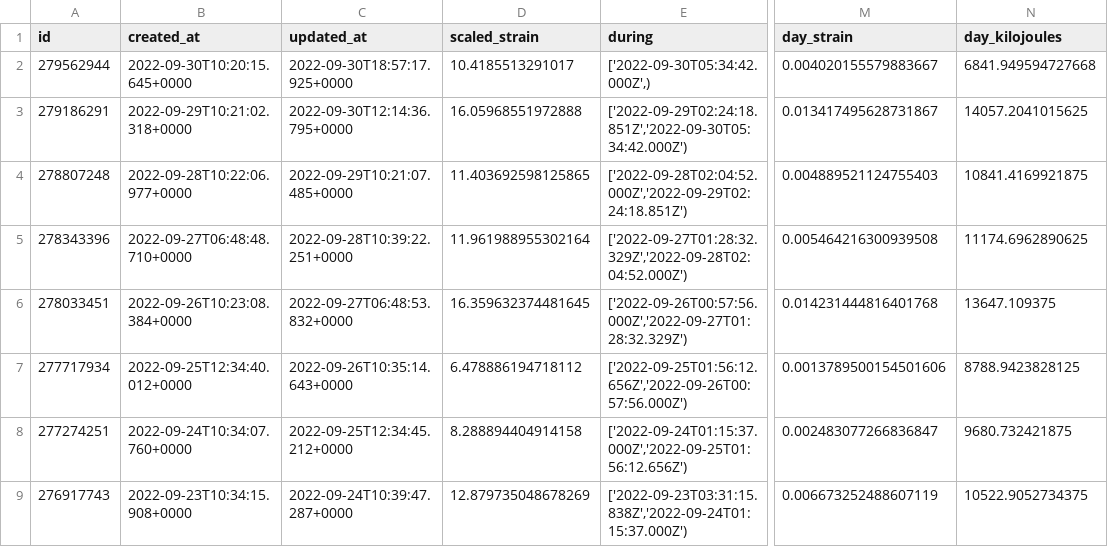
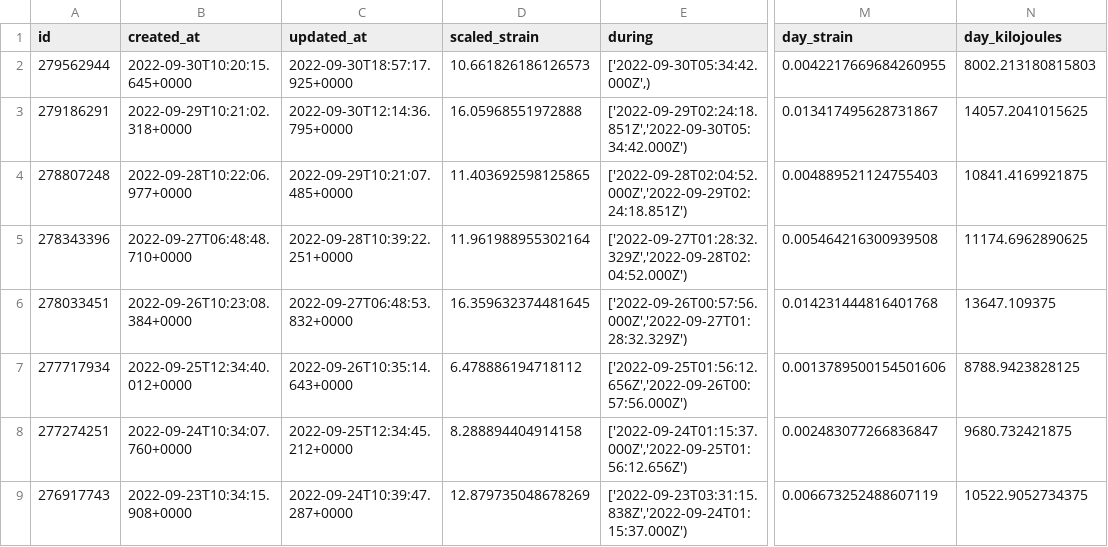
Before and after one commit to jrozra200/jakes_health_kit, a CSV file: data/cycles.csv, drawn as a sheet; only a part is shown, gaps mark what is left out; the diff names each change by its address in the sheet, - before the commit and + after, or states it on an @@ line.

```diff
--- a/data/cycles.csv
+++ b/data/cycles.csv
-D2 (scaled_strain): 10.4185513291017
+D2 (scaled_strain): 10.661826186126573
-M2 (day_strain): 0.004020155579883667
+M2 (day_strain): 0.0042217669684260955
-N2 (day_kilojoules): 6841.949594727668
+N2 (day_kilojoules): 8002.213180815803
```
Also changed, not shown: data/sleeps.csv, 4 other files.
